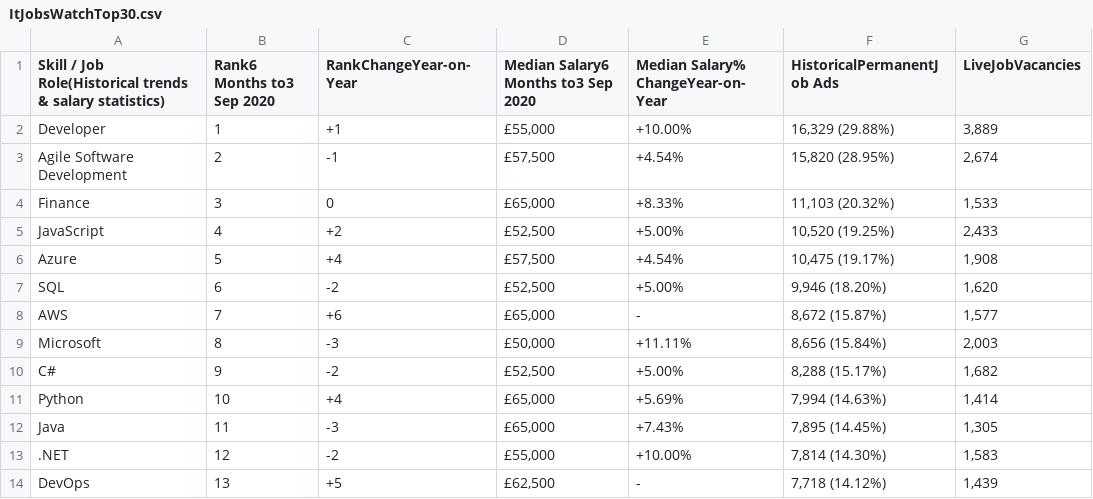
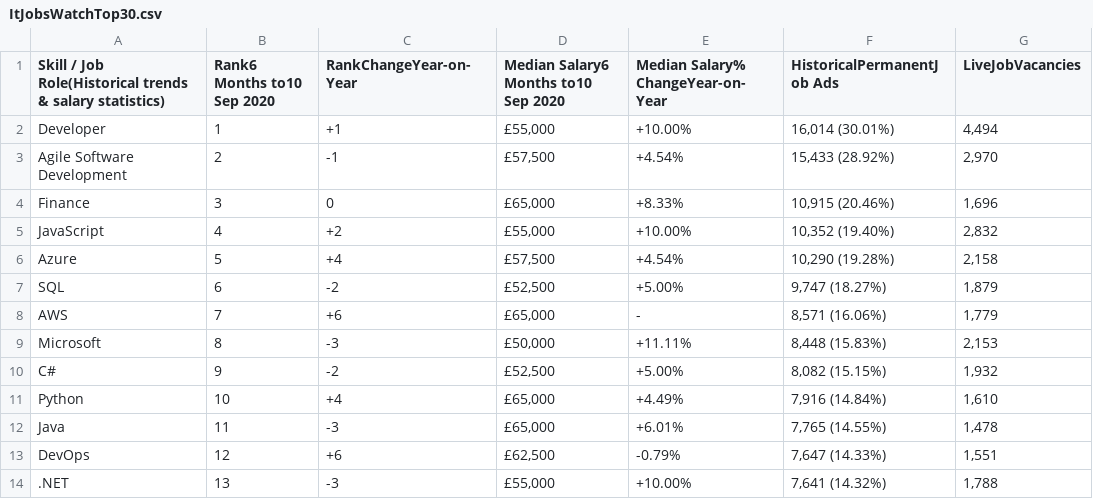
Before and after one commit to aosborne17/Final-Project-Backend, a CSV file: Downloads/ItJobsWatchTop30.csv, drawn as a sheet; only a part is shown; the diff covers the shown part only.

```diff
--- a/Downloads/ItJobsWatchTop30.csv
+++ b/Downloads/ItJobsWatchTop30.csv
@@ -1,14 +1,14 @@
-Skill / Job Role(Historical trends & salary statistics),Rank6 Months to3 Sep 2020,RankChangeYear-on-Year,Median Salary6 Months to3 Sep 2020,Median Salary% ChangeYear-on-Year,HistoricalPermanentJob Ads,LiveJobVacancies
-Developer,1,+1,"£55,000",+10.00%,"16,329 (29.88%)","3,889"
-Agile Software Development,2,-1,"£57,500",+4.54%,"15,820 (28.95%)","2,674"
-Finance,3,0,"£65,000",+8.33%,"11,103 (20.32%)","1,533"
-JavaScript,4,+2,"£52,500",+5.00%,"10,520 (19.25%)","2,433"
-Azure,5,+4,"£57,500",+4.54%,"10,475 (19.17%)","1,908"
-SQL,6,-2,"£52,500",+5.00%,"9,946 (18.20%)","1,620"
-AWS,7,+6,"£65,000",-,"8,672 (15.87%)","1,577"
-Microsoft,8,-3,"£50,000",+11.11%,"8,656 (15.84%)","2,003"
-C#,9,-2,"£52,500",+5.00%,"8,288 (15.17%)","1,682"
-Python,10,+4,"£65,000",+5.69%,"7,994 (14.63%)","1,414"
-Java,11,-3,"£65,000",+7.43%,"7,895 (14.45%)","1,305"
-.NET,12,-2,"£55,000",+10.00%,"7,814 (14.30%)","1,583"
-DevOps,13,+5,"£62,500",-,"7,718 (14.12%)","1,439"
+Skill / Job Role(Historical trends & salary statistics),Rank6 Months to10 Sep 2020,RankChangeYear-on-Year,Median Salary6 Months to10 Sep 2020,Median Salary% ChangeYear-on-Year,HistoricalPermanentJob Ads,LiveJobVacancies
+Developer,1,+1,"£55,000",+10.00%,"16,014 (30.01%)","4,494"
+Agile Software Development,2,-1,"£57,500",+4.54%,"15,433 (28.92%)","2,970"
+Finance,3,0,"£65,000",+8.33%,"10,915 (20.46%)","1,696"
+JavaScript,4,+2,"£55,000",+10.00%,"10,352 (19.40%)","2,832"
+Azure,5,+4,"£57,500",+4.54%,"10,290 (19.28%)","2,158"
+SQL,6,-2,"£52,500",+5.00%,"9,747 (18.27%)","1,879"
+AWS,7,+6,"£65,000",-,"8,571 (16.06%)","1,779"
+Microsoft,8,-3,"£50,000",+11.11%,"8,448 (15.83%)","2,153"
+C#,9,-2,"£52,500",+5.00%,"8,082 (15.15%)","1,932"
+Python,10,+4,"£65,000",+4.49%,"7,916 (14.84%)","1,610"
+Java,11,-3,"£65,000",+6.01%,"7,765 (14.55%)","1,478"
+DevOps,12,+6,"£62,500",-0.79%,"7,647 (14.33%)","1,551"
+.NET,13,-3,"£55,000",+10.00%,"7,641 (14.32%)","1,788"
```
Also changed, not shown: 4 added rows, 4 removed rows and 39 edited cells elsewhere in this file, 3 other files.
